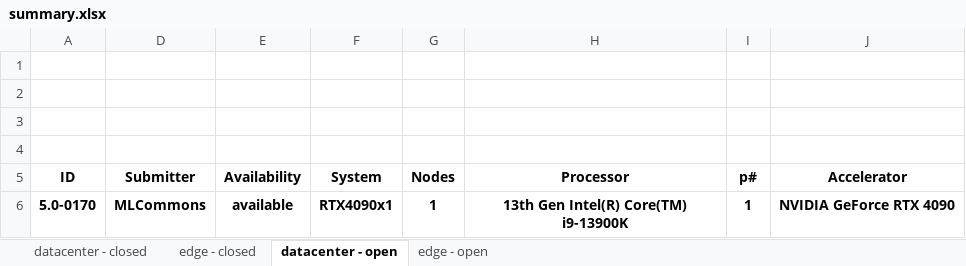
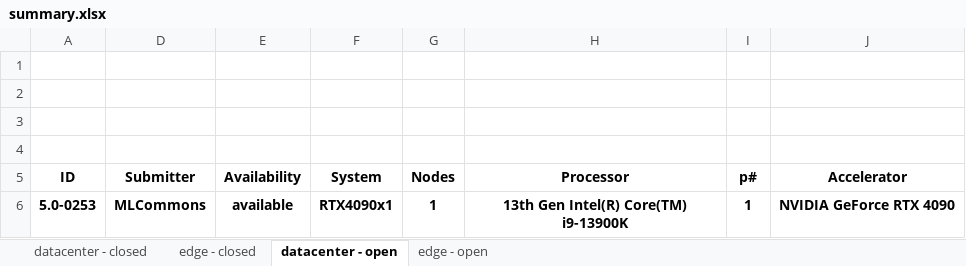
Before and after one commit to seemamp002/mlperf_inference_submissions_v5.0, an Excel workbook: summary.xlsx, sheet datacenter - open, drawn as a sheet; only a part is shown; values as stored, in another font and other column widths than the file's, no borders; conditional formats not drawn; the diff names each change by its address in the sheet, - before the commit and + after, or states it on an @@ line.

```diff
--- a/summary.xlsx (sheet datacenter - open)
+++ b/summary.xlsx (sheet datacenter - open)
-A6 (ID): 5.0-0170
+A6 (ID): 5.0-0253
```
Also changed, not shown: sheet edge - open, formulas that keep their value, hidden cells, 4 other files.
